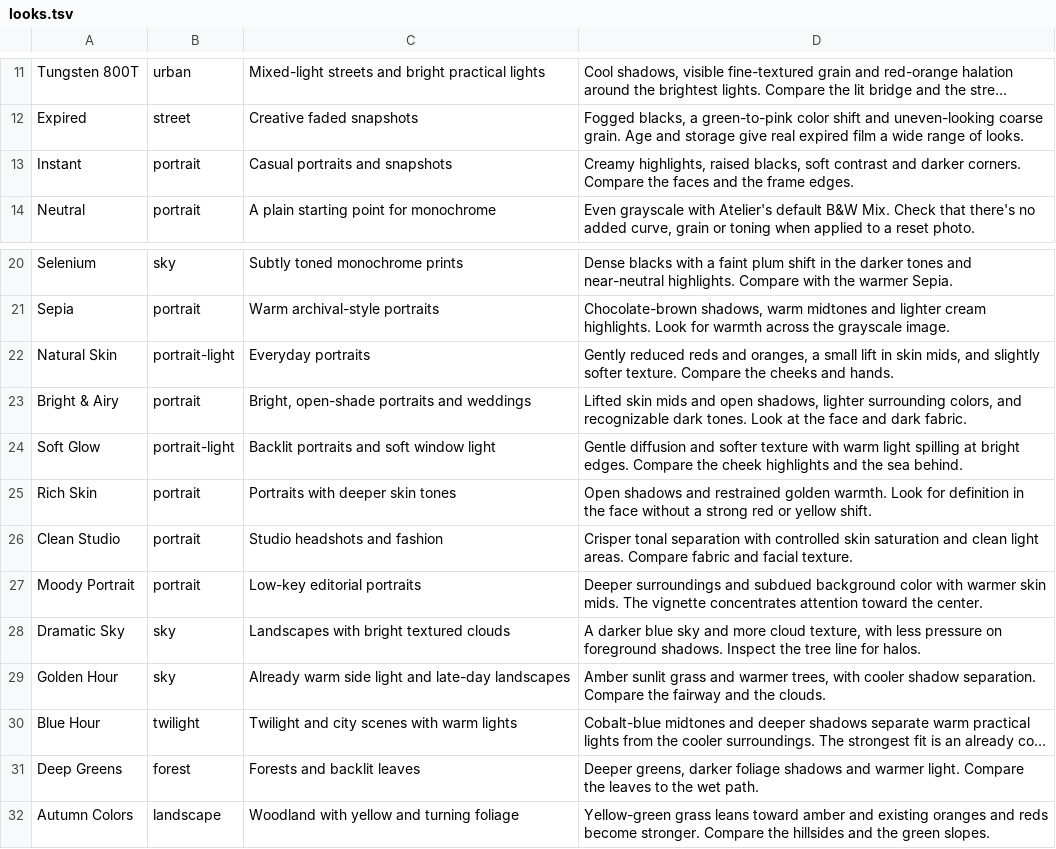
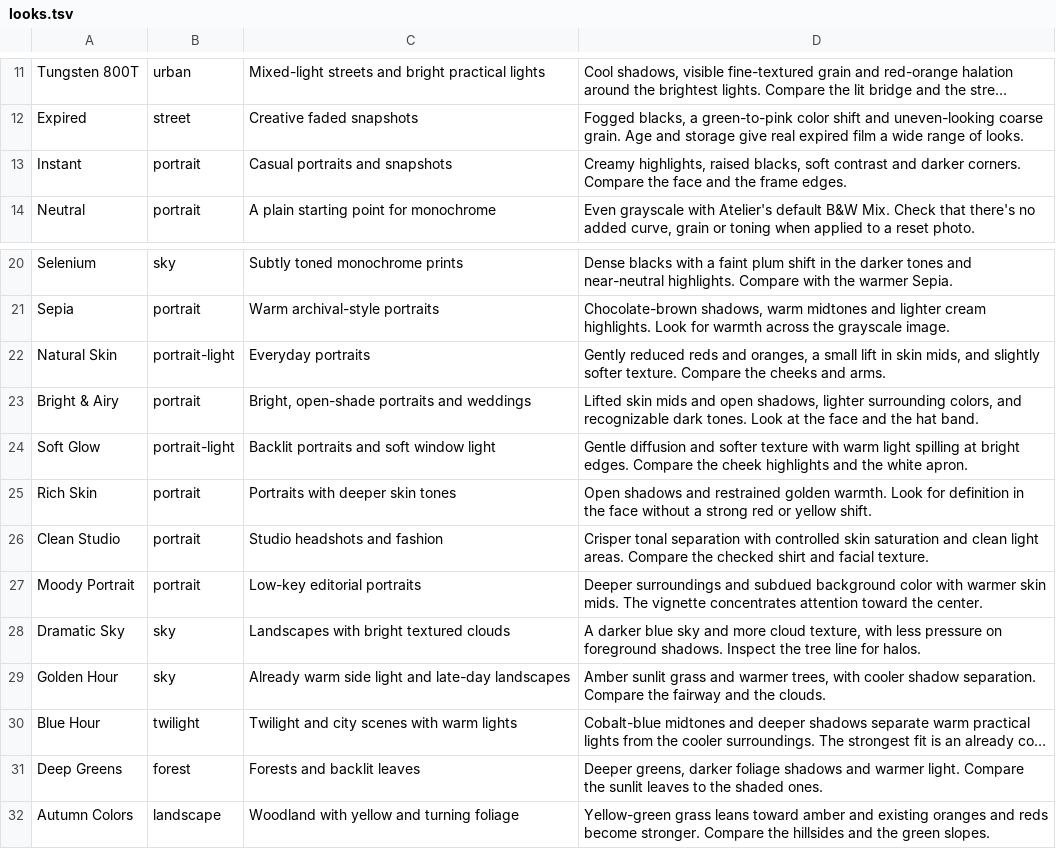
Before and after one commit to roshan-davis/atelier, a TSV file: Scripts/presets/looks.tsv, drawn as a sheet; only a part is shown, gaps mark what is left out; long unchanged cells end in …; the diff names each change by its address in the sheet, - before the commit and + after, or states it on an @@ line.

```diff
--- a/Scripts/presets/looks.tsv
+++ b/Scripts/presets/looks.tsv
-D13: …Compare the faces and the…
+D13: …Compare the face and the…
-D22: …cheeks and hands.
+D22: …cheeks and arms.
-D23: …face and dark fabric.
+D23: …face and the hat band.
-D24: …and the sea behind.
+D24: …and the white apron.
-D26: …areas. Compare fabric and facial…
+D26: …areas. Compare the checked shirt and facial…
-D31: …Compare the leaves to the wet path.
+D31: …Compare the sunlit leaves to the shaded ones.
```
Also changed, not shown: 31 other files.
